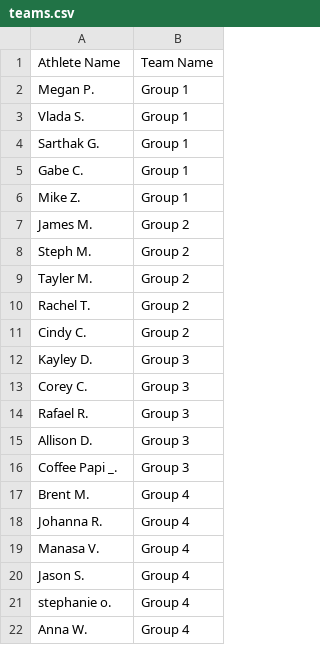
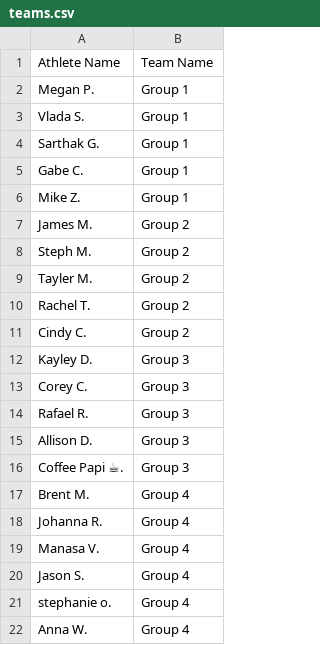
Before and after one commit to aiteam5-hub/TeamDistanceChallenge, a CSV file: teams.csv, drawn as a sheet.

Commit message:
Update teams.csv

```diff
--- a/teams.csv
+++ b/teams.csv
@@ -15,3 +15,3 @@ Rafael R.,Group 3
 Allison D.,Group 3
-Coffee Papi _.,Group 3
+Coffee Papi ☕.,Group 3
 Brent M.,Group 4
```
